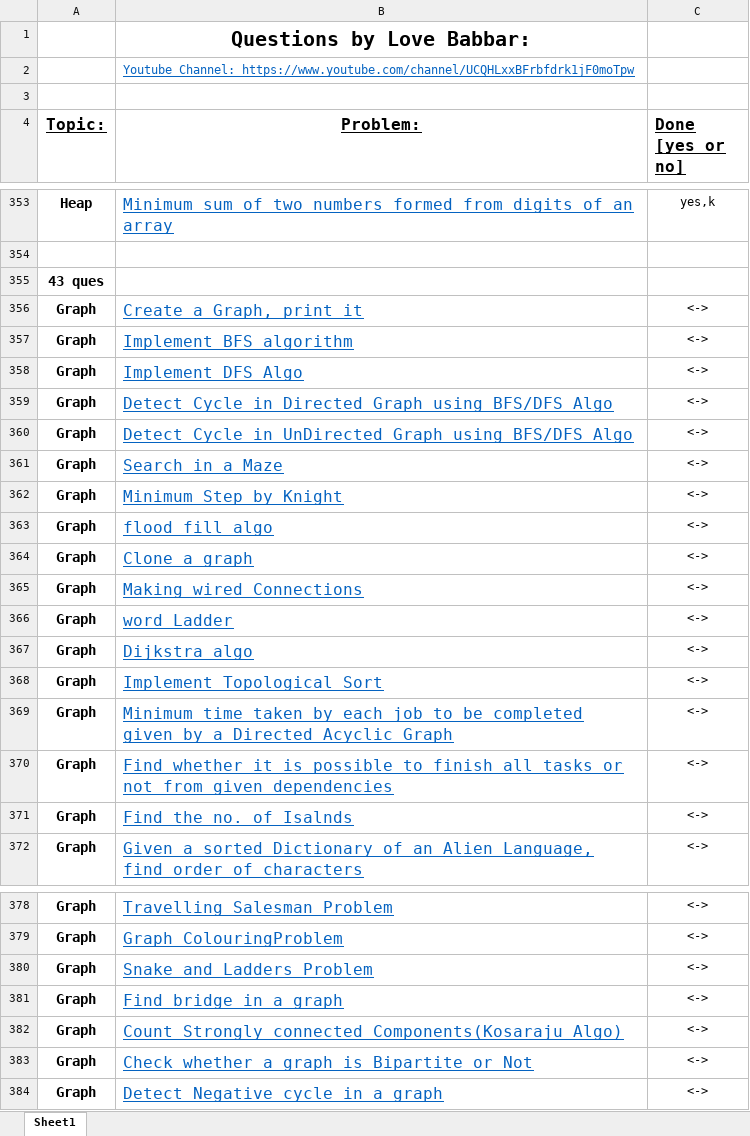
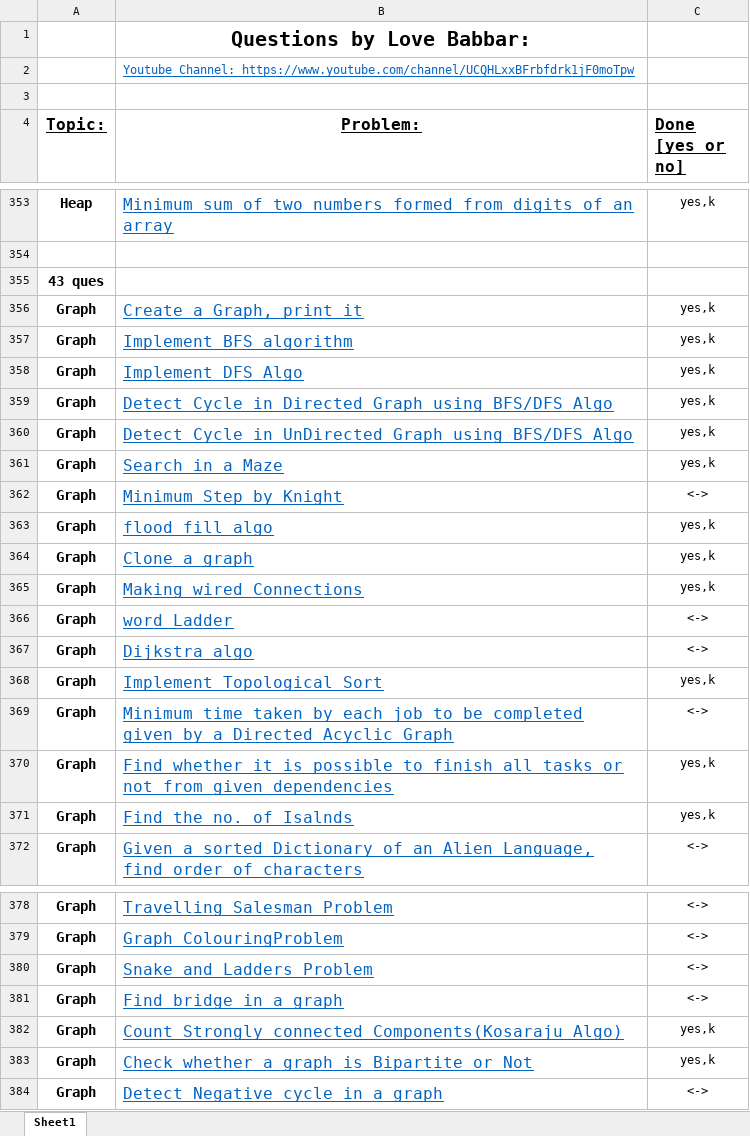
Before and after one commit to Samrat-Bhardwaj/LevelUP, an Excel workbook: FINAL450.xlsx, sheet Sheet1, drawn as a sheet; only a part is shown, gaps mark what is left out; values as stored, in another font and other column widths than the file's, no borders; the diff names each change by its address in the sheet, - before the commit and + after, or states it on an @@ line.

```diff
--- a/FINAL450.xlsx (sheet Sheet1)
+++ b/FINAL450.xlsx (sheet Sheet1)
-C356:C361 (Done [yes or no]): <->
+C356:C361 (Done [yes or no]): yes,k
-C363:C365 (Done [yes or no]): <->
+C363:C365 (Done [yes or no]): yes,k
-C368 (Done [yes or no]): <->
+C368 (Done [yes or no]): yes,k
-C370:C371 (Done [yes or no]): <->
+C370:C371 (Done [yes or no]): yes,k
-C382:C383 (Done [yes or no]): <->
+C382:C383 (Done [yes or no]): yes,k
```
Also changed, not shown: 3 other files.
